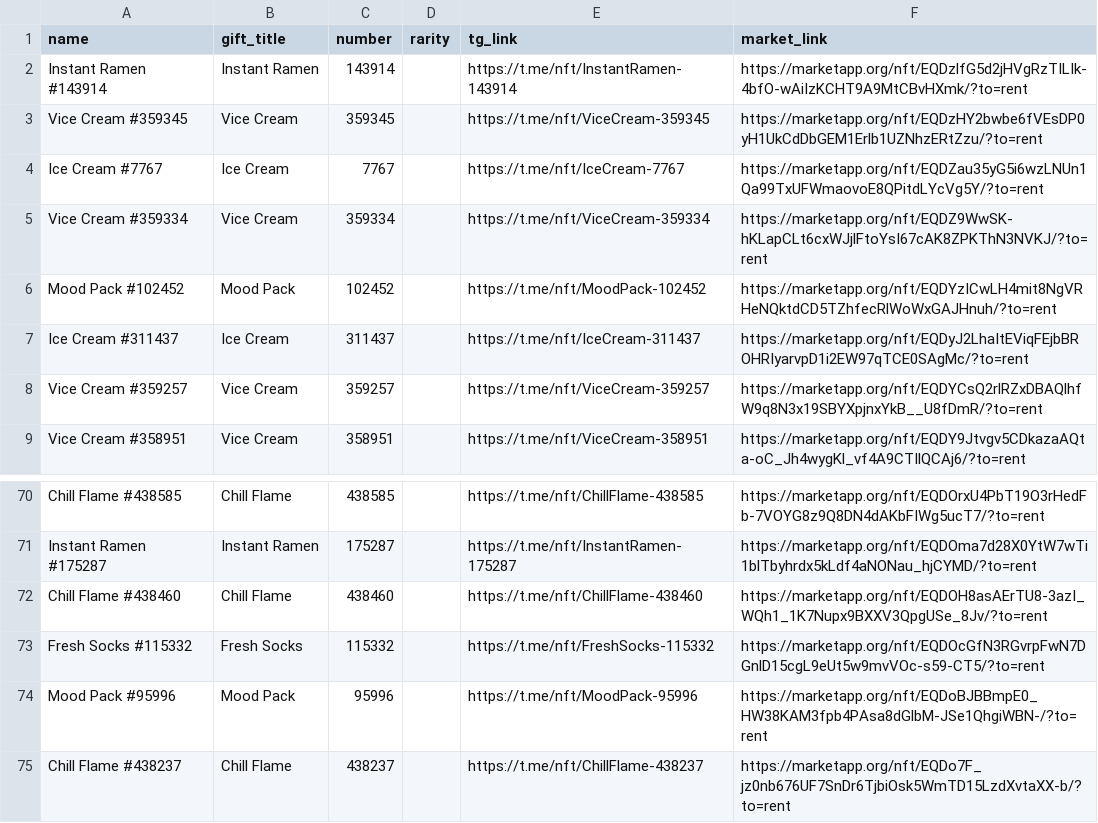
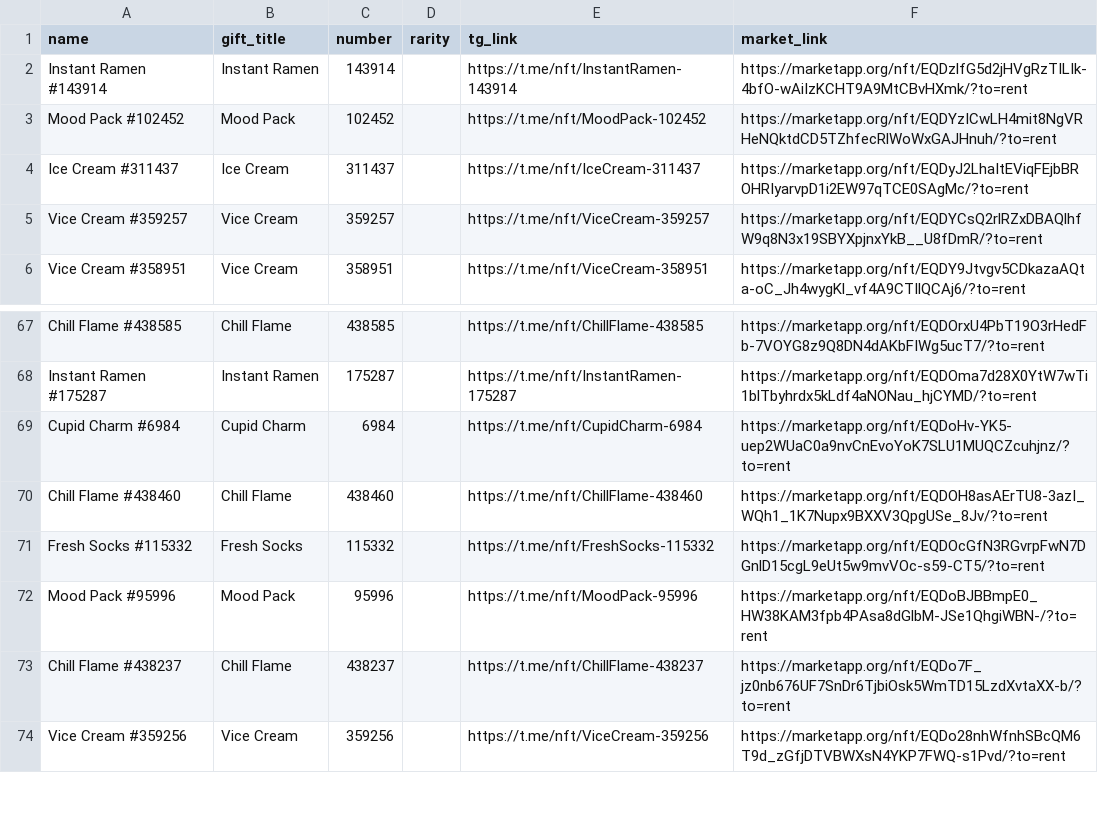
Before and after one commit to Zanjania0/duck-store, a CSV file: discounts.csv, drawn as a sheet; only a part is shown, gaps mark what is left out; the shorter side is filled out with more unchanged rows.

Commit message:
Auto-update deals & gifts catalog [skip ci]

```diff
--- a/discounts.csv
+++ b/discounts.csv
@@ -2,5 +2,2 @@
 Instant Ramen #143914,Instant Ramen,143914,,https://t.me/nft/InstantRamen-143914,https://marketapp.org/nft/EQDzlfG5d2jHVgRzTILIk-4bfO-wAiIzKCHT9A9MtCBvHXmk/?to=rent
-Vice Cream #359345,Vice Cream,359345,,https://t.me/nft/ViceCream-359345,https://marketapp.org/nft/EQDzHY2bwbe6fVEsDP0yH1UkCdDbGEM1Erlb1UZNhzERtZzu/?to=rent
-Ice Cream #7767,Ice Cream,7767,,https://t.me/nft/IceCream-7767,https://marketapp.org/nft/EQDZau35yG5i6wzLNUn1Qa99TxUFWmaovoE8QPitdLYcVg5Y/?to=rent
-Vice Cream #359334,Vice Cream,359334,,https://t.me/nft/ViceCream-359334,https://marketapp.org/nft/EQDZ9WwSK-hKLapCLt6cxWJjlFtoYsI67cAK8ZPKThN3NVKJ/?to=rent
 Mood Pack #102452,Mood Pack,102452,,https://t.me/nft/MoodPack-102452,https://marketapp.org/nft/EQDYzICwLH4mit8NgVRHeNQktdCD5TZhfecRlWoWxGAJHnuh/?to=rent
@@ -71,2 +68,3 @@ Chill Flame #438585,Chill Flame,438585,,https://t.me/nft/ChillFlame-438585,https
 Instant Ramen #175287,Instant Ramen,175287,,https://t.me/nft/InstantRamen-175287,https://marketapp.org/nft/EQDOma7d28X0YtW7wTi1blTbyhrdx5kLdf4aNONau_hjCYMD/?to=rent
+Cupid Charm #6984,Cupid Charm,6984,,https://t.me/nft/CupidCharm-6984,https://marketapp.org/nft/EQDoHv-YK5-uep2WUaC0a9nvCnEvoYoK7SLU1MUQCZcuhjnz/?to=rent
 Chill Flame #438460,Chill Flame,438460,,https://t.me/nft/ChillFlame-438460,https://marketapp.org/nft/EQDOH8asAErTU8-3azI_WQh1_1K7Nupx9BXXV3QpgUSe_8Jv/?to=rent
```
Also changed, not shown: 2 other files.
